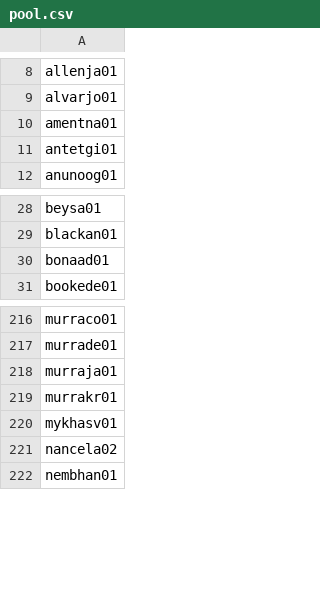
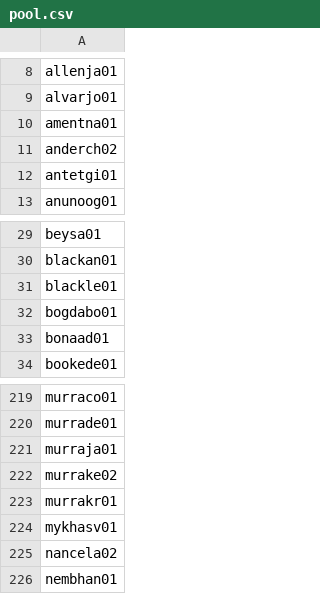
Before and after one commit to npnair/nba-fame-vs-game, a CSV file: raw/pool.csv, drawn as a sheet; only a part is shown, gaps mark what is left out; the diff names each change by its address in the sheet, - before the commit and + after, or states it on an @@ line.

```diff
--- a/raw/pool.csv
+++ b/raw/pool.csv
+row 11: anderch02
+row 31: blackle01
+row 32: bogdabo01
+row 222: murrake02
```
Also changed, not shown: data/social_followers.csv, raw/bref_advanced_2027.csv, 6 other files.
